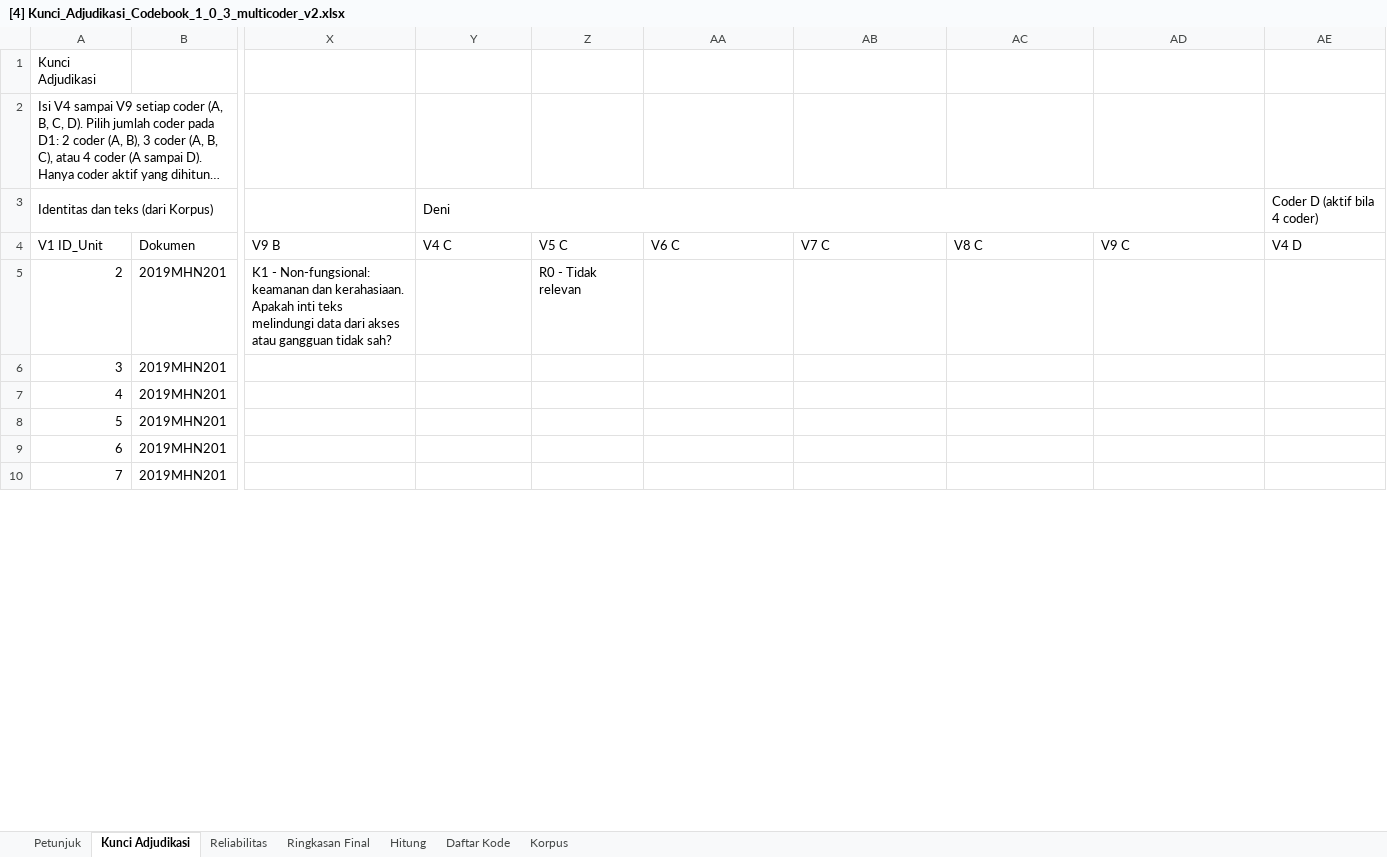
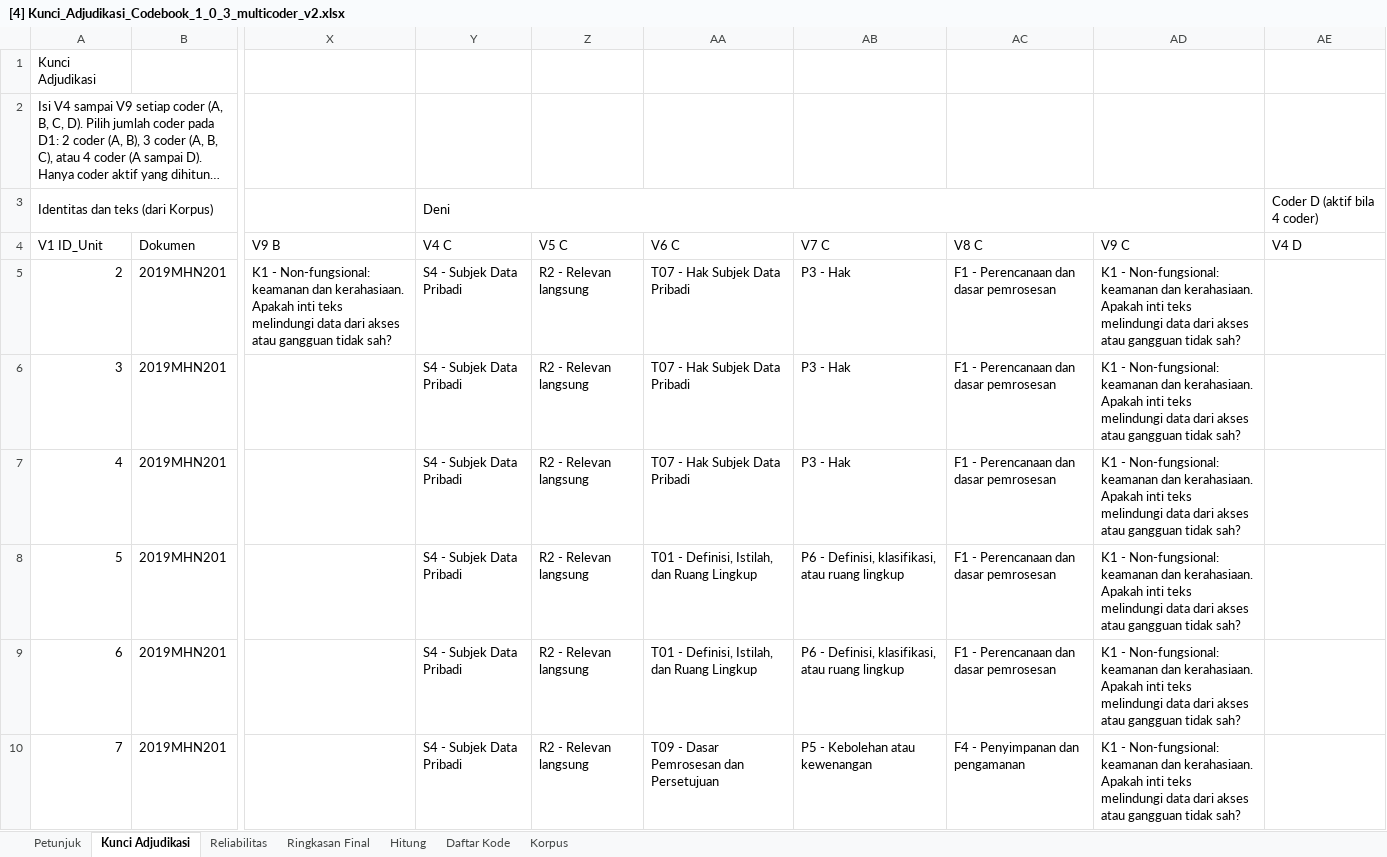
Before and after one commit to ajiww/Prosedur-Penelitian, an Excel workbook: P4 Pengembangan Kebutuhan Perangkat Lunak/A Elisitasi/A4 Coding/[4] Kunci_Adjudikasi_Codebook_1_0_3_multicoder_v2.xlsx, sheet Kunci Adjudikasi, drawn as a sheet; only a part is shown, gaps mark what is left out; long unchanged cells end in …; values as stored, in another font and other column widths than the file's, no cell formats; charts and pictures and conditional formats not drawn; the diff covers the shown part only; the diff names each change by its address in the sheet, - before the commit and + after, or states it on an @@ line.

Commit message:
Data tambahan 1 coder (Deni)

```diff
--- a/P4 Pengembangan Kebutuhan Perangkat Lunak/A Elisitasi/A4 Coding/[4] Kunci_Adjudikasi_Codebook_1_0_3_multicoder_v2.xlsx (sheet Kunci Adjudikasi)
+++ b/P4 Pengembangan Kebutuhan Perangkat Lunak/A Elisitasi/A4 Coding/[4] Kunci_Adjudikasi_Codebook_1_0_3_multicoder_v2.xlsx (sheet Kunci Adjudikasi)
-Y5:Y10 (V4 C): (empty)
+Y5:Y10 (V4 C): S4 - Subjek Data Pribadi
-Z5 (V5 C): R0 - Tidak relevan
+Z5 (V5 C): R2 - Relevan langsung
-AA5:AA7 (V6 C): (empty)
+AA5:AA7 (V6 C): T07 - Hak Subjek Data Pribadi
-AB5:AB7 (V7 C): (empty)
+AB5:AB7 (V7 C): P3 - Hak
-AC5:AC9 (V8 C): (empty)
+AC5:AC9 (V8 C): F1 - Perencanaan dan dasar pemrosesan
-AD5:AD10 (V9 C): (empty)
+AD5:AD10 (V9 C): K1 - Non-fungsional: keamanan dan kerahasiaan. Apakah inti teks melindungi data dari akses atau gangguan tidak sah?
-Z6:Z10 (V5 C): (empty)
+Z6:Z10 (V5 C): R2 - Relevan langsung
-AA8:AA9 (V6 C): (empty)
+AA8:AA9 (V6 C): T01 - Definisi, Istilah, dan Ruang Lingkup
-AB8:AB9 (V7 C): (empty)
+AB8:AB9 (V7 C): P6 - Definisi, klasifikasi, atau ruang lingkup
-AA10 (V6 C): (empty)
+AA10 (V6 C): T09 - Dasar Pemrosesan dan Persetujuan
-AB10 (V7 C): (empty)
+AB10 (V7 C): P5 - Kebolehan atau kewenangan
-AC10 (V8 C): (empty)
+AC10 (V8 C): F4 - Penyimpanan dan pengamanan
```
Also changed, not shown: 482 edited cells elsewhere in this sheet, sheet Ringkasan Final, sheet Reliabilitas, sheet Korpus, sheet Petunjuk, sheet Daftar Kode, sheet Hitung, cell formats, charts or pictures, P4 Pengembangan Kebutuhan Perangkat Lunak/A Elisitasi/A4 Coding/20261029 Lembar_Coding_Codebook_1_0_3 (Deni).xlsx, P4 Pengembangan Kebutuhan Perangkat Lunak/A Elisitasi/A4 Coding/Lembar_Coding_Codebook_1_0_3 (Deni).xlsx, 2 other files.
